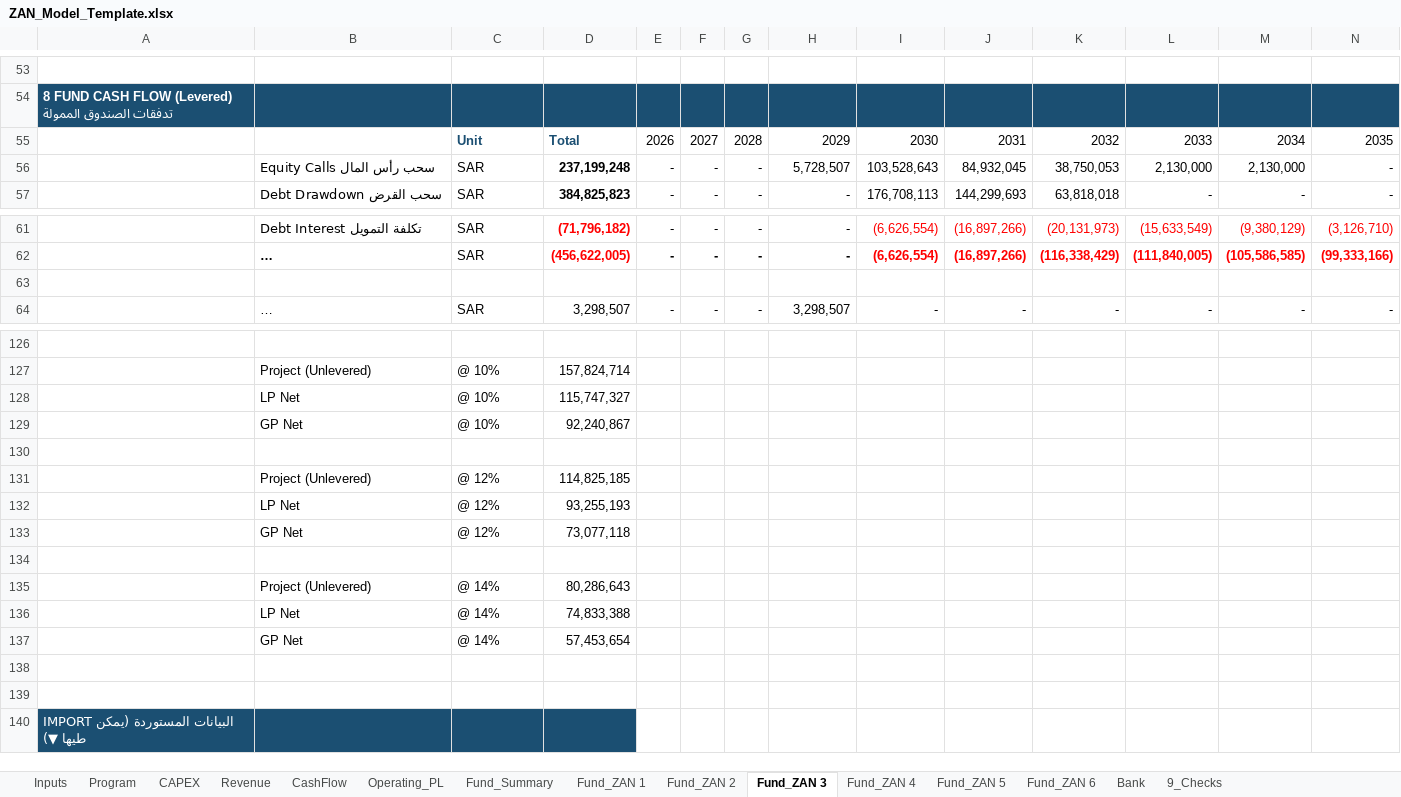
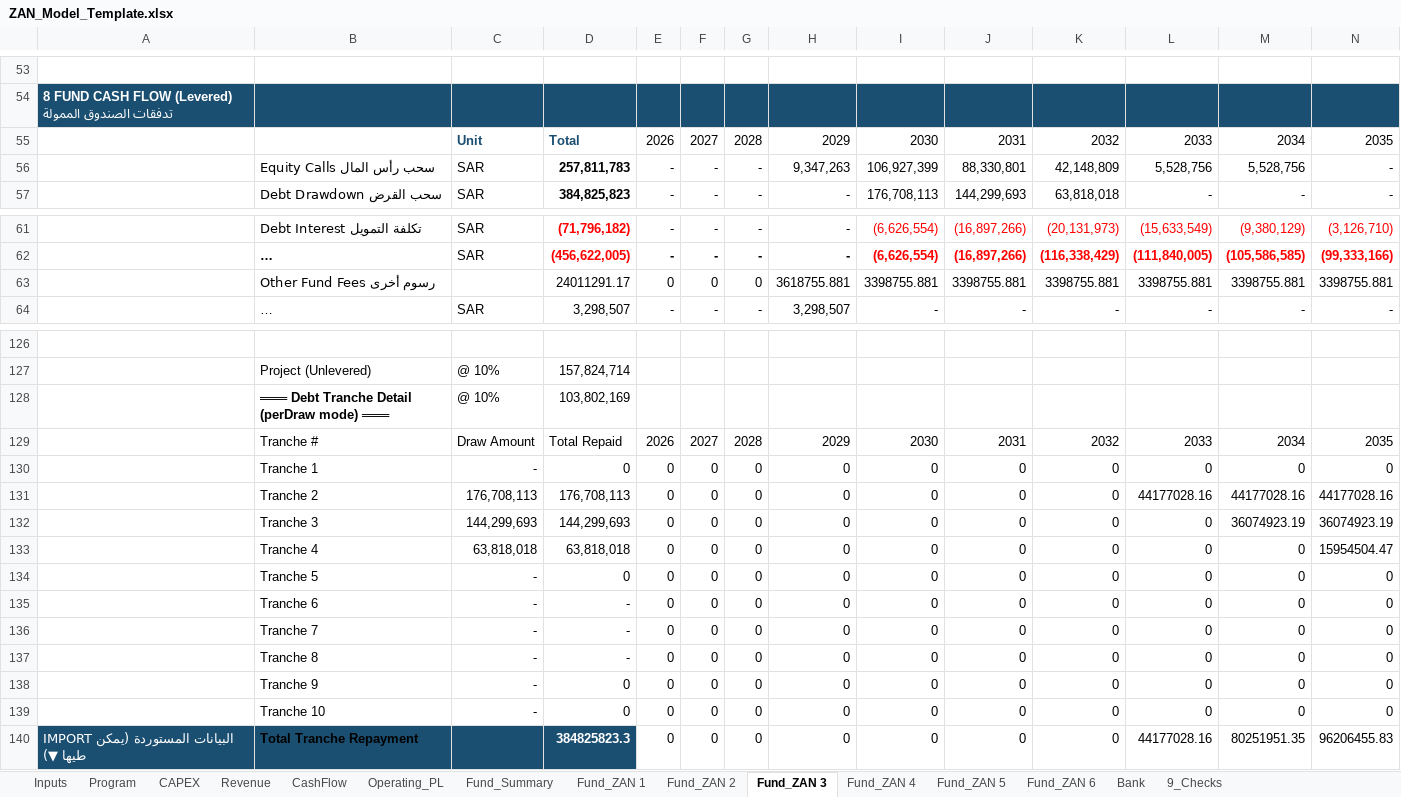
Before and after one commit to ARAHMAN97987/re-dev-modeler, an Excel workbook: public/ZAN_Model_Template.xlsx, sheet Fund_ZAN 3, drawn as a sheet; only a part is shown, gaps mark what is left out; long unchanged cells end in …; values as stored, in another font and other column widths than the file's, no borders; removed rows and columns are numbered as before the commit, all else as after; rows hold the shown columns only; the diff covers the shown part only; the diff names each change by its address in the sheet, - before the commit and + after, or states it on an @@ line.

Commit message:
feat: Excel perDraw debt tranche support + 5 additional fund fees
Excel template v11.2 (30,222 formulas):

1. Debt Tranche Mode (perDraw / single):
   - Inputs row 144: mode selector per phase
   - Fund C28: reads tranche mode from Inputs
   - Fund C27: Repay Years = Tenor - Grace
   - Fund rows 130-139: Tranche detail section (10 tranches max)
     Each tranche: INDEX/MATCH to get drawdown amount,
     then annual repayment = amount/repayYears after grace period
   - Fund row 140: Total tranche repayment per year
   - Fund row 59: IF(mode=perDraw, -SUM(tranches), single_formula)

2. Additional Fund Fees (5 new):
   - Inputs rows 145-150: per-phase values
   - Fund row 63: Other Fund Fees (combined)
     = Pre-Establishment + SPV (one-time at fund start)
     + Auditor (annual) + Operator (MIN cap, devCost*%)
     + Misc Expenses (devCost*%)
   - Fund row 69: Total Fees updated to include row 63

3. excelTemplateExport.js:
   - Exports debtTrancheMode to row 144
   - Exports 5 fee values to rows 145-150

Tests: 634 PASSED | 0 FAILED

```diff
--- a/public/ZAN_Model_Template.xlsx (sheet Fund_ZAN 3)
+++ b/public/ZAN_Model_Template.xlsx (sheet Fund_ZAN 3)
-D56: 237,199,248
+D56: 257,811,783
-H56: 5,728,507
+H56: 9,347,263
-I56: 103,528,643
+I56: 106,927,399
-J56: 84,932,045
+J56: 88,330,801
-K56: 38,750,053
+K56: 42,148,809
-L56: 2,130,000
+L56: 5,528,756
-M56: 2,130,000
+M56: 5,528,756
-row 63: (empty)
+row 63:  | Other Fund Fees رسوم أخرى |  | 24011291.17 | 0 | 0 | 0 | 3618755.881 | 3398755.881 | 3398755.881 | 3398755.881 | 3398755.881 | 3398755.881 | 3398755.881
-row 128:  | LP Net | @ 10% | 115,747,327
-row 129:  | GP Net | @ 10% | 92,240,867
-row 128: (empty)
+row 128:  | ═══ Debt Tranche Detail (perDraw mode) ═══ | @ 10% | 103,802,169
-row 131:  | Project (Unlevered) | @ 12% | 114,825,185
-row 132:  | LP Net | @ 12% | 93,255,193
-row 133:  | GP Net | @ 12% | 73,077,118
-row 129: (empty)
+row 129:  | Tranche # | Draw Amount | Total Repaid | 2026 | 2027 | 2028 | 2029 | 2030 | 2031 | 2032 | 2033 | 2034 | 2035
-row 135:  | Project (Unlevered) | @ 14% | 80,286,643
-row 136:  | LP Net | @ 14% | 74,833,388
-row 137:  | GP Net | @ 14% | 57,453,654
-row 130: (empty)
+row 130:  | Tranche 1 | - | 0 | 0 | 0 | 0 | 0 | 0 | 0 | 0 | 0 | 0 | 0
-row 131: (empty)
+row 131:  | Tranche 2 | 176,708,113 | 176,708,113 | 0 | 0 | 0 | 0 | 0 | 0 | 0 | 44177028.16 | 44177028.16 | 44177028.16
-row 140: IMPORT البيانات المستوردة (يمكن طيها ▼)
+row 132:  | Tranche 3 | 144,299,693 | 144,299,693 | 0 | 0 | 0 | 0 | 0 | 0 | 0 | 0 | 36074923.19 | 36074923.19
+row 133:  | Tranche 4 | 63,818,018 | 63,818,018 | 0 | 0 | 0 | 0 | 0 | 0 | 0 | 0 | 0 | 15954504.47
+row 134:  | Tranche 5 | - | 0 | 0 | 0 | 0 | 0 | 0 | 0 | 0 | 0 | 0 | 0
+row 135:  | Tranche 6 | - | - | 0 | 0 | 0 | 0 | 0 | 0 | 0 | 0 | 0 | 0
+row 136:  | Tranche 7 | - | - | 0 | 0 | 0 | 0 | 0 | 0 | 0 | 0 | 0 | 0
+row 137:  | Tranche 8 | - | - | 0 | 0 | 0 | 0 | 0 | 0 | 0 | 0 | 0 | 0
+row 138:  | Tranche 9 | - | 0 | 0 | 0 | 0 | 0 | 0 | 0 | 0 | 0 | 0 | 0
+row 139:  | Tranche 10 | - | 0 | 0 | 0 | 0 | 0 | 0 | 0 | 0 | 0 | 0 | 0
+row 140: IMPORT البيانات المستوردة (يمكن طيها ▼) | Total Tranche Repayment |  | 384825823.3 | 0 | 0 | 0 | 0 | 0 | 0 | 0 | 44177028.16 | 80251951.35 | 96206455.83
```
Also changed, not shown: 1 added row, 1 removed row and 103 edited cells elsewhere in this sheet, sheet Fund_ZAN 5, sheet Fund_ZAN 6, sheet Fund_ZAN 4, sheet Fund_ZAN 1, sheet Fund_ZAN 2, sheet Inputs, 2 more sheets, formulas that keep their value, templates/ZAN_Full_Model_v11_AUDITED.xlsx, 1 other file.
